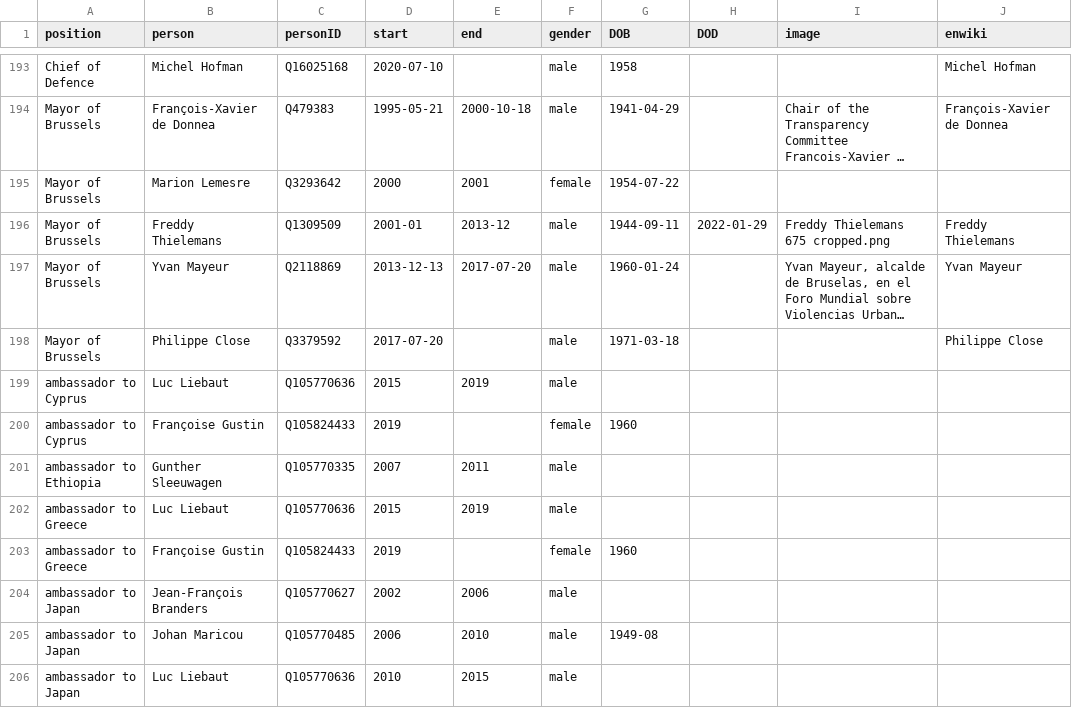
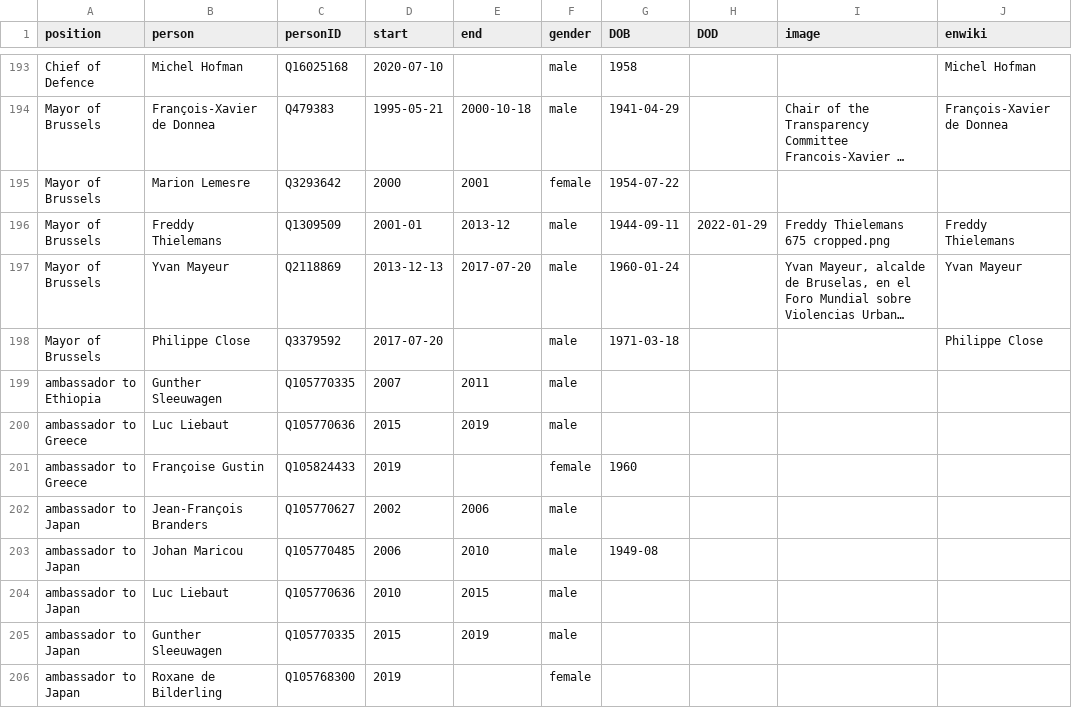
Before and after one commit to every-politician-scrapers/belgium-cabinet, a CSV file: html/holders21.csv, drawn as a sheet; only a part is shown, gaps mark what is left out; the shorter side is filled out with more unchanged rows; long unchanged cells end in …; the diff names each change by its address in the sheet, - before the commit and + after, or states it on an @@ line.

Commit message:
PCB update

```diff
--- a/html/holders21.csv
+++ b/html/holders21.csv
-row 199: ambassador to Cyprus | Luc Liebaut | Q105770636 | 2015 | 2019 | male
-row 200: ambassador to Cyprus | Françoise Gustin | Q105824433 | 2019 |  | female | 1960
```
